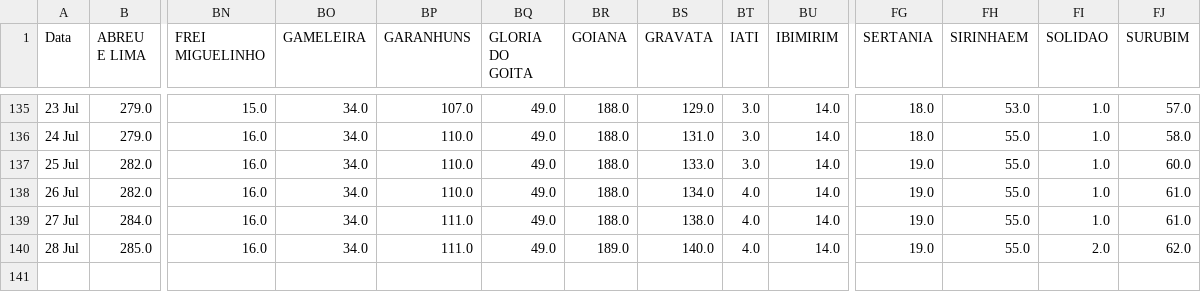
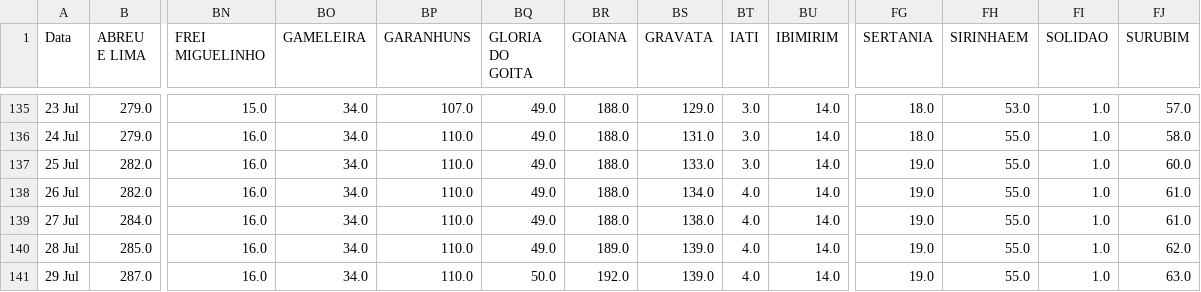
Before and after one commit to JTeodomiro/covid19PE, a CSV file: PE_Cidades_DATA_SRAG.csv, drawn as a sheet; only a part is shown, gaps mark what is left out; rows hold the shown columns only; the diff names each change by its address in the sheet, - before the commit and + after, or states it on an @@ line.

```diff
--- a/PE_Cidades_DATA_SRAG.csv
+++ b/PE_Cidades_DATA_SRAG.csv
-BP139:BP140 (GARANHUNS): 111.0
+BP139:BP140 (GARANHUNS): 110.0
-BS140 (GRAVATA): 140.0
+BS140 (GRAVATA): 139.0
-FI140 (SOLIDAO): 2.0
+FI140 (SOLIDAO): 1.0
+row 141: 29 Jul | 287.0 | 16.0 | 34.0 | 110.0 | 50.0 | 192.0 | 139.0 | 4.0 | 14.0 | 19.0 | 55.0 | 1.0 | 63.0
```
Also changed, not shown: Obitos_PE_Cidades.csv, PE_Cidades_DATA.csv, 1 other file.
